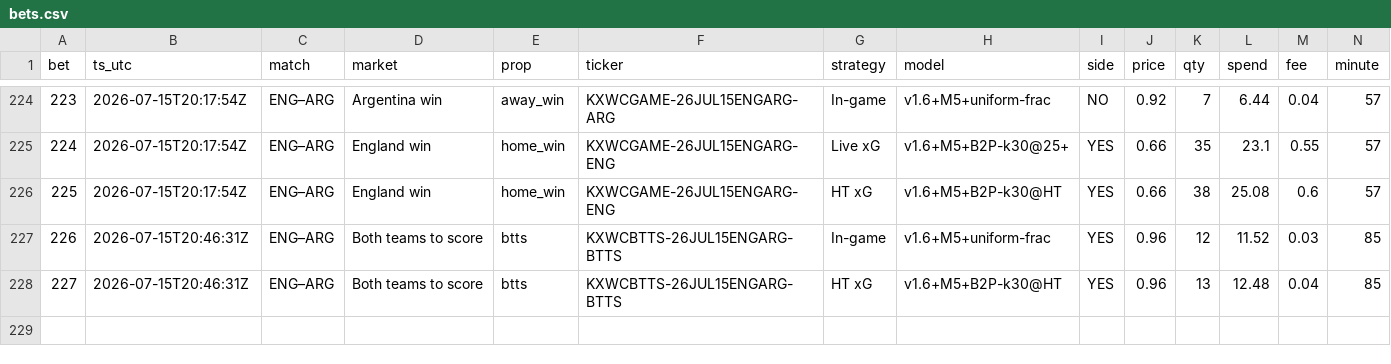
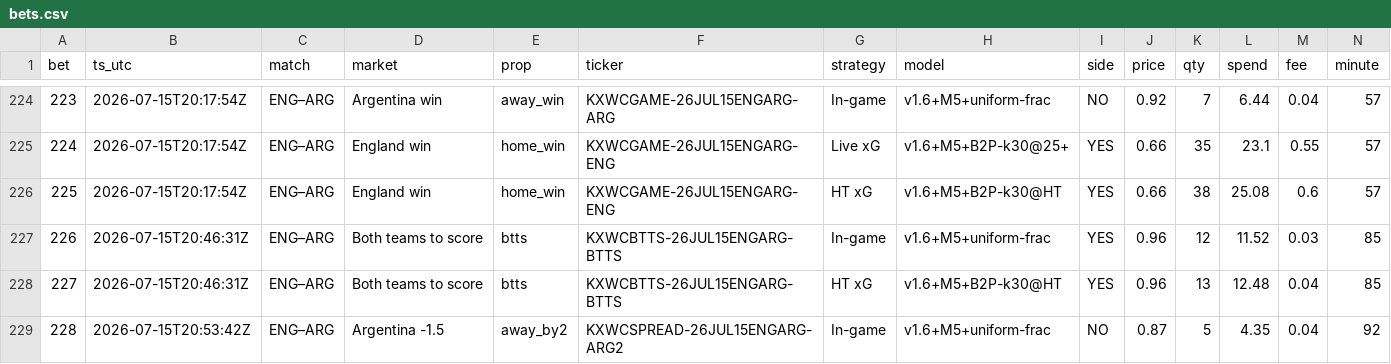
Before and after one commit to DavidGao520/xante-wc, a CSV file: bets.csv, drawn as a sheet; only a part is shown, gaps mark what is left out; rows hold the shown columns only; the diff names each change by its address in the sheet, - before the commit and + after, or states it on an @@ line.

```diff
--- a/bets.csv
+++ b/bets.csv
+row 229: 228 | 2026-07-15T20:53:42Z | ENG–ARG | Argentina -1.5 | away_by2 | KXWCSPREAD-26JUL15ENGARG-ARG2 | In-game | v1.6+M5+uniform-frac | NO | 0.87 | 5 | 4.35 | 0.04 | 92
```
Also changed, not shown: 1 other file.
